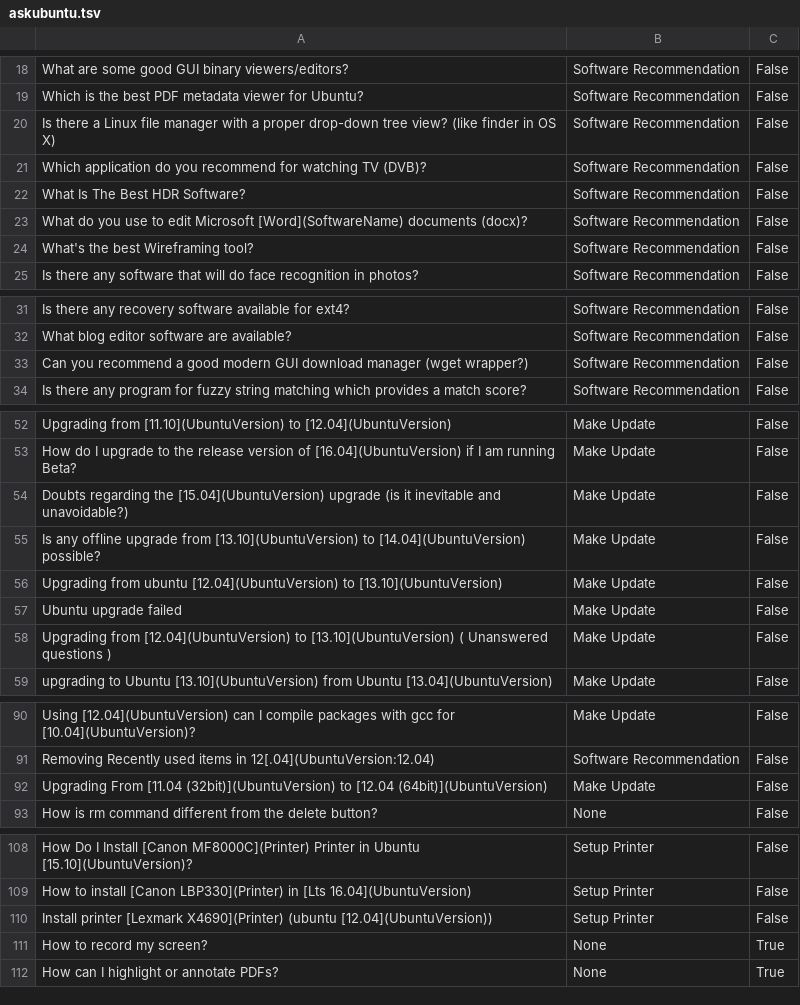
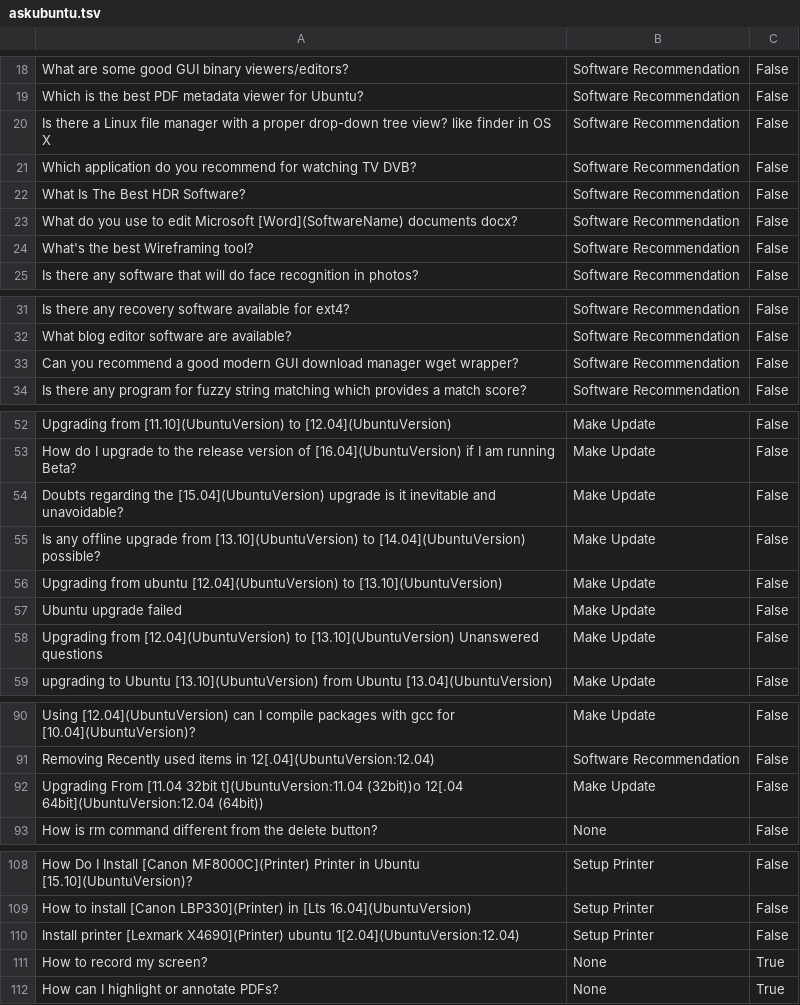
Before and after one commit to rikhuijzer/nlu_datasets, a TSV file: generated/askubuntu/askubuntu.tsv, drawn as a sheet; only a part is shown, gaps mark what is left out; the diff covers the shown part only.

Commit message:
updated datasets, not covered by tests

```diff
--- a/generated/askubuntu/askubuntu.tsv
+++ b/generated/askubuntu/askubuntu.tsv
@@ -19,6 +19,6 @@ What are some good GUI binary viewers/editors?	Software Recommendation	False
 Which is the best PDF metadata viewer for Ubuntu?	Software Recommendation	False
-Is there a Linux file manager with a proper drop-down tree view? (like finder in OS X)	Software Recommendation	False
-Which application do you recommend for watching TV (DVB)?	Software Recommendation	False
+Is there a Linux file manager with a proper drop-down tree view? like finder in OS X	Software Recommendation	False
+Which application do you recommend for watching TV DVB?	Software Recommendation	False
 What Is The Best HDR Software?	Software Recommendation	False
-What do you use to edit Microsoft [Word](SoftwareName) documents (docx)?	Software Recommendation	False
+What do you use to edit Microsoft [Word](SoftwareName) documents docx?	Software Recommendation	False
 What's the best Wireframing tool?	Software Recommendation	False
@@ -32,3 +32,3 @@ Is there any recovery software available for ext4?	Software Recommendation	False
 What blog editor software are available?	Software Recommendation	False
-Can you recommend a good modern GUI download manager (wget wrapper?)	Software Recommendation	False
+Can you recommend a good modern GUI download manager wget wrapper?	Software Recommendation	False
 Is there any program for fuzzy string matching which provides a match score?	Software Recommendation	False
@@ -53,3 +53,3 @@ Upgrading from [11.10](UbuntuVersion) to [12.04](UbuntuVersion)	Make Update	Fals
 How do I upgrade to the release version of [16.04](UbuntuVersion) if I am running Beta?	Make Update	False
-Doubts regarding the [15.04](UbuntuVersion) upgrade (is it inevitable and unavoidable?)	Make Update	False
+Doubts regarding the [15.04](UbuntuVersion) upgrade is it inevitable and unavoidable?	Make Update	False
 Is any offline upgrade from [13.10](UbuntuVersion) to [14.04](UbuntuVersion) possible?	Make Update	False
@@ -57,3 +57,3 @@ Upgrading from ubuntu [12.04](UbuntuVersion) to [13.10](UbuntuVersion)	Make Upda
 Ubuntu upgrade failed	Make Update	False
-Upgrading from [12.04](UbuntuVersion) to [13.10](UbuntuVersion) ( Unanswered questions )	Make Update	False
+Upgrading from [12.04](UbuntuVersion) to [13.10](UbuntuVersion)  Unanswered questions 	Make Update	False
 upgrading to Ubuntu [13.10](UbuntuVersion) from Ubuntu [13.04](UbuntuVersion)	Make Update	False
@@ -91,3 +91,3 @@ Using [12.04](UbuntuVersion) can I compile packages with gcc for [10.04](UbuntuV
 Removing Recently used items in 12[.04](UbuntuVersion:12.04)	Software Recommendation	False
-Upgrading From [11.04 (32bit)](UbuntuVersion) to [12.04 (64bit)](UbuntuVersion)	Make Update	False
+Upgrading From [11.04 32bit t](UbuntuVersion:11.04 (32bit))o 12[.04 64bit](UbuntuVersion:12.04 (64bit))	Make Update	False
 How is rm command different from the delete button?	None	False
@@ -109,3 +109,3 @@ How Do I Install [Canon MF8000C](Printer) Printer in Ubuntu [15.10](UbuntuVersio
 How to install [Canon LBP330](Printer) in [Lts 16.04](UbuntuVersion)	Setup Printer	False
-Install printer [Lexmark X4690](Printer) (ubuntu [12.04](UbuntuVersion))	Setup Printer	False
+Install printer [Lexmark X4690](Printer) ubuntu 1[2.04](UbuntuVersion:12.04)	Setup Printer	False
 How to record my screen?	None	True
```
Also changed, not shown: 1 edited cell elsewhere in this file, generated/snips2017/snips2017.tsv, 36 other files.
